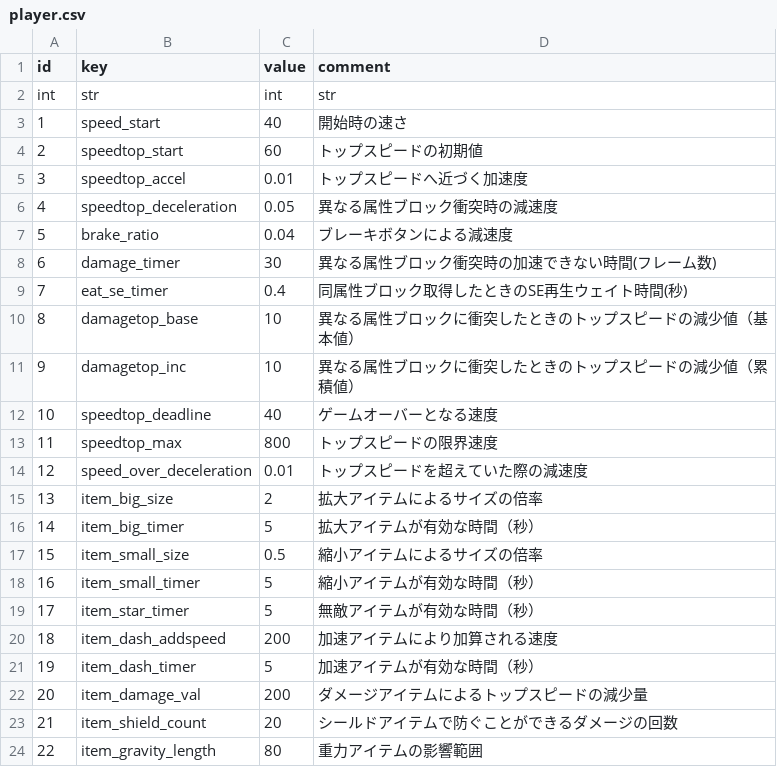
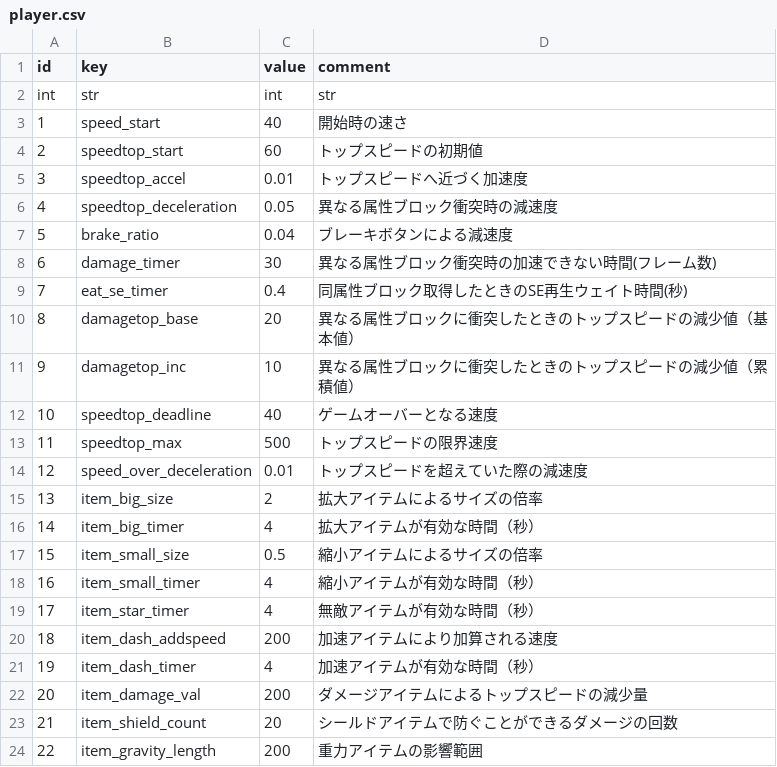
Before and after one commit to syun77/NatsukiBoost3, a CSV file: assets/params/player.csv, drawn as a sheet.

```diff
--- a/assets/params/player.csv
+++ b/assets/params/player.csv
@@ -9,16 +9,16 @@ int,str,int,str
 7,eat_se_timer,0.4,同属性ブロック取得したときのSE再生ウェイト時間(秒)
-8,damagetop_base,10,異なる属性ブロックに衝突したときのトップスピードの減少値（基本値）
+8,damagetop_base,20,異なる属性ブロックに衝突したときのトップスピードの減少値（基本値）
 9,damagetop_inc,10,異なる属性ブロックに衝突したときのトップスピードの減少値（累積値）
 10,speedtop_deadline,40,ゲームオーバーとなる速度
-11,speedtop_max,800,トップスピードの限界速度
+11,speedtop_max,500,トップスピードの限界速度
 12,speed_over_deceleration,0.01,トップスピードを超えていた際の減速度
 13,item_big_size,2,拡大アイテムによるサイズの倍率
-14,item_big_timer,5,拡大アイテムが有効な時間（秒）
+14,item_big_timer,4,拡大アイテムが有効な時間（秒）
 15,item_small_size,0.5,縮小アイテムによるサイズの倍率
-16,item_small_timer,5,縮小アイテムが有効な時間（秒）
-17,item_star_timer,5,無敵アイテムが有効な時間（秒）
+16,item_small_timer,4,縮小アイテムが有効な時間（秒）
+17,item_star_timer,4,無敵アイテムが有効な時間（秒）
 18,item_dash_addspeed,200,加速アイテムにより加算される速度
-19,item_dash_timer,5,加速アイテムが有効な時間（秒）
+19,item_dash_timer,4,加速アイテムが有効な時間（秒）
 20,item_damage_val,200,ダメージアイテムによるトップスピードの減少量
 21,item_shield_count,20,シールドアイテムで防ぐことができるダメージの回数
-22,item_gravity_length,80,重力アイテムの影響範囲
+22,item_gravity_length,200,重力アイテムの影響範囲
```
Also changed, not shown: 2 other files.
